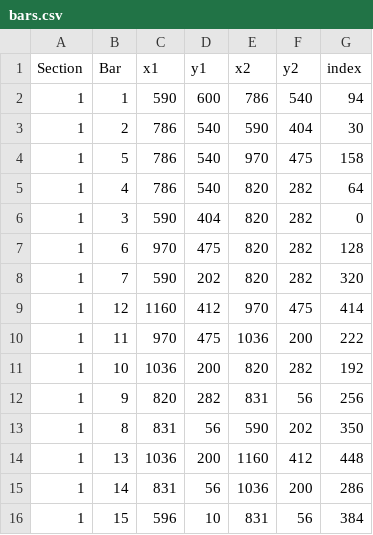
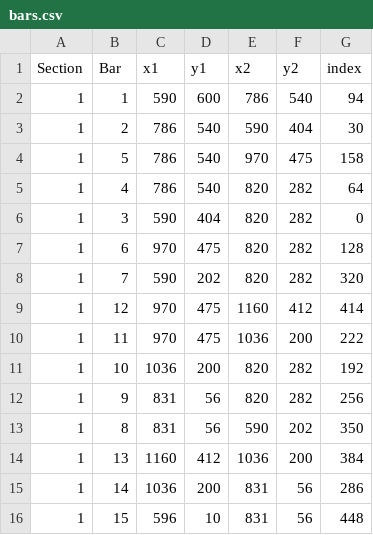
Before and after one commit to tgreiser/ledesic, a CSV file: DomeCalc/data/bars.csv, drawn as a sheet.

Commit message:
DomeCale - update config for 1 section of 30-LED bars, update configs

```diff
--- a/DomeCalc/data/bars.csv
+++ b/DomeCalc/data/bars.csv
@@ -8,9 +8,9 @@ Section,Bar,x1,y1,x2,y2,index
 1,7,590,202,820,282,320
-1,12,1160,412,970,475,414
+1,12,970,475,1160,412,414
 1,11,970,475,1036,200,222
 1,10,1036,200,820,282,192
-1,9,820,282,831,56,256
+1,9,831,56,820,282,256
 1,8,831,56,590,202,350
-1,13,1036,200,1160,412,448
-1,14,831,56,1036,200,286
-1,15,596,10,831,56,384
+1,13,1160,412,1036,200,384
+1,14,1036,200,831,56,286
+1,15,596,10,831,56,448
```
Also changed, not shown: 4 other files.
